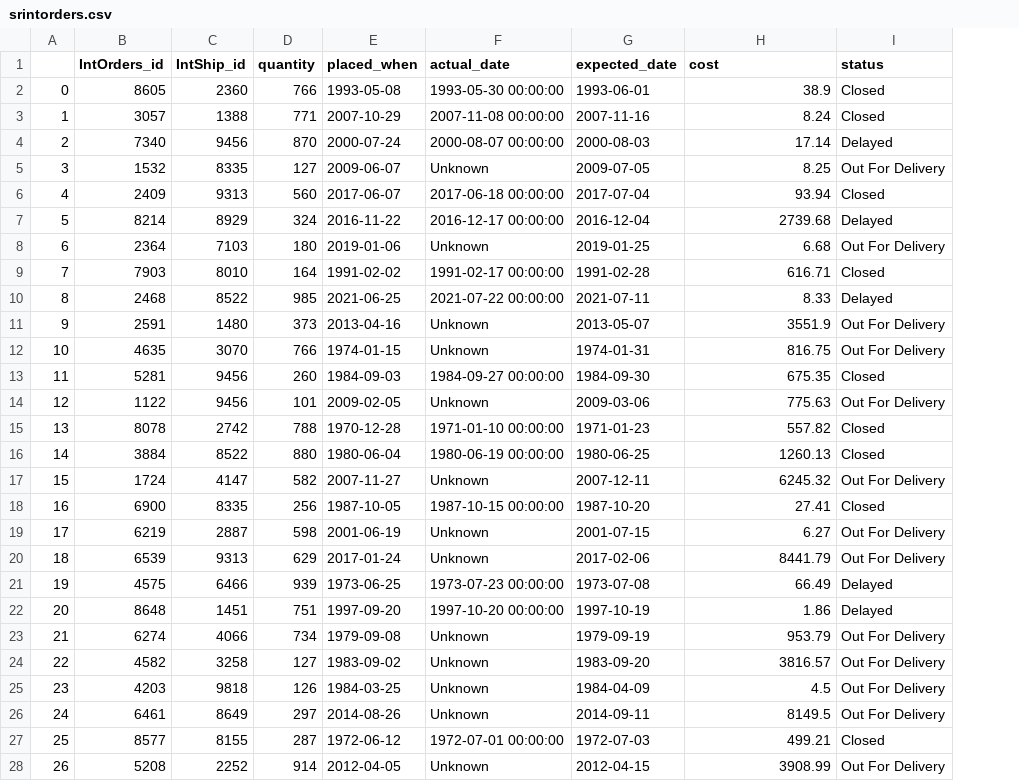
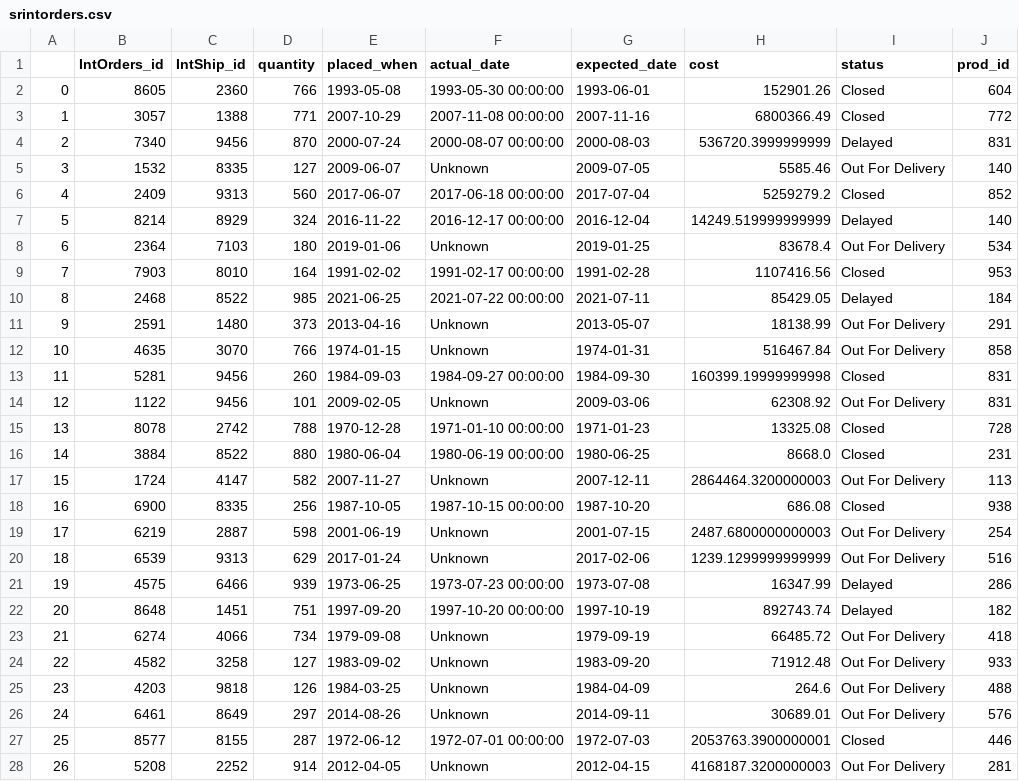
Before and after one commit to omargalal20/Supply-Chain-Data-Analysis, a CSV file: Altered CSVs/srintorders.csv, drawn as a sheet; only a part is shown; the diff covers the shown part only; the diff names each change by its address in the sheet, - before the commit and + after, or states it on an @@ line.

```diff
--- a/Altered CSVs/srintorders.csv
+++ b/Altered CSVs/srintorders.csv
+column J (prod_id), rows 2-28: 604 | 772 | 831 | 140 | 852 | 140 | 534 | 953 | 184 | 291 | 858 | 831 | 831 | 728 | 231 | 113 | 938 | 254 | 516 | 286 | 182 | 418 | 933 | 488 | 576 | 446 | 281
-H2 (cost): 38.9
+H2 (cost): 152901.26
-H3 (cost): 8.24
+H3 (cost): 6800366.49
-H4 (cost): 17.14
+H4 (cost): 536720.3999999999
-H5 (cost): 8.25
+H5 (cost): 5585.46
-H6 (cost): 93.94
+H6 (cost): 5259279.2
-H7 (cost): 2739.68
+H7 (cost): 14249.519999999999
-H8 (cost): 6.68
+H8 (cost): 83678.4
-H9 (cost): 616.71
+H9 (cost): 1107416.56
-H10 (cost): 8.33
+H10 (cost): 85429.05
-H11 (cost): 3551.9
+H11 (cost): 18138.99
-H12 (cost): 816.75
+H12 (cost): 516467.84
-H13 (cost): 675.35
+H13 (cost): 160399.19999999998
-H14 (cost): 775.63
+H14 (cost): 62308.92
-H15 (cost): 557.82
+H15 (cost): 13325.08
-H16 (cost): 1260.13
+H16 (cost): 8668.0
-H17 (cost): 6245.32
+H17 (cost): 2864464.3200000003
-H18 (cost): 27.41
+H18 (cost): 686.08
-H19 (cost): 6.27
+H19 (cost): 2487.6800000000003
-H20 (cost): 8441.79
+H20 (cost): 1239.1299999999999
-H21 (cost): 66.49
+H21 (cost): 16347.99
-H22 (cost): 1.86
+H22 (cost): 892743.74
-H23 (cost): 953.79
+H23 (cost): 66485.72
-H24 (cost): 3816.57
+H24 (cost): 71912.48
-H25 (cost): 4.5
+H25 (cost): 264.6
-H26 (cost): 8149.5
+H26 (cost): 30689.01
-H27 (cost): 499.21
+H27 (cost): 2053763.3900000001
-H28 (cost): 3908.99
+H28 (cost): 4168187.3200000003
```
Also changed, not shown: 67 edited cells elsewhere in this file, Altered CSVs/rcextorders.csv, Altered CSVs/retailer.csv, 21 other files.
